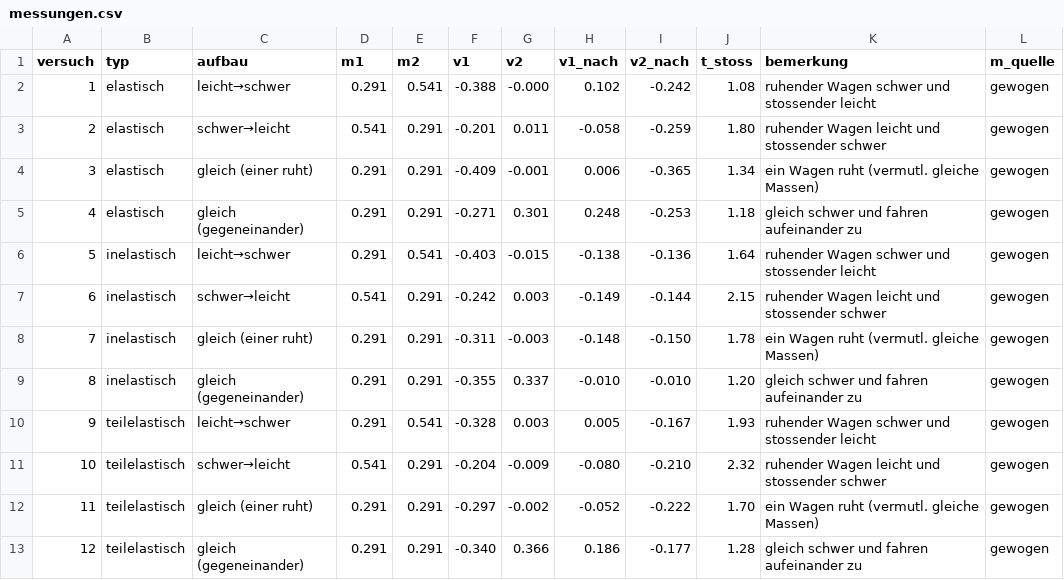
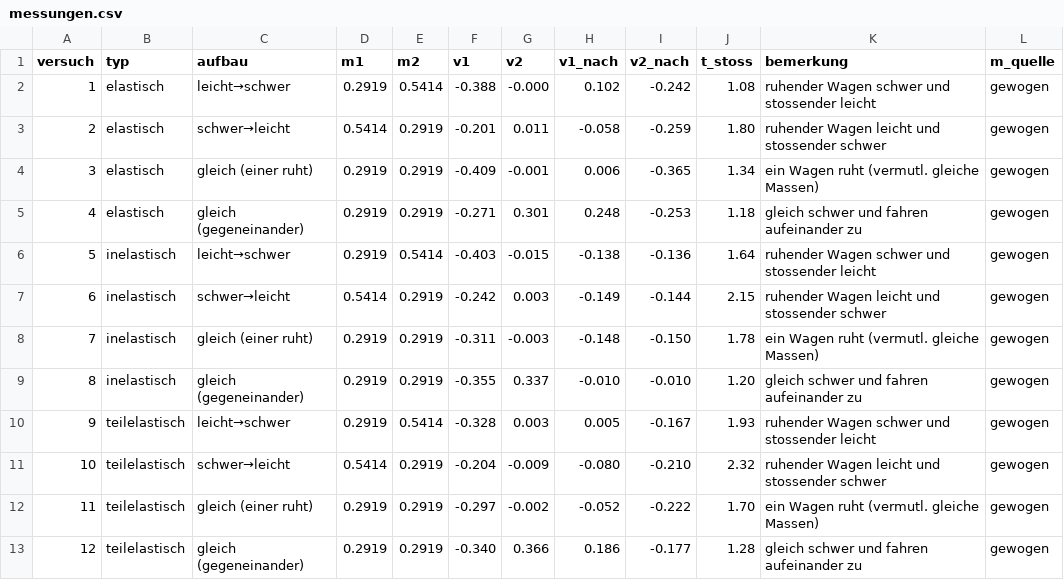
Before and after one commit to christiandavidfrey/physik-stoesse, a CSV file: data/messungen.csv, drawn as a sheet.

```diff
--- a/data/messungen.csv
+++ b/data/messungen.csv
@@ -1,13 +1,13 @@
 versuch,typ,aufbau,m1,m2,v1,v2,v1_nach,v2_nach,t_stoss,bemerkung,m_quelle
-1,elastisch,leicht→schwer,0.291,0.541,-0.388,-0.000,0.102,-0.242,1.08,ruhender Wagen schwer und stossender leicht,gewogen
-2,elastisch,schwer→leicht,0.541,0.291,-0.201,0.011,-0.058,-0.259,1.80,ruhender Wagen leicht und stossender schwer,gewogen
-3,elastisch,gleich (einer ruht),0.291,0.291,-0.409,-0.001,0.006,-0.365,1.34,ein Wagen ruht (vermutl. gleiche Massen),gewogen
-4,elastisch,gleich (gegeneinander),0.291,0.291,-0.271,0.301,0.248,-0.253,1.18,gleich schwer und fahren aufeinander zu,gewogen
-5,inelastisch,leicht→schwer,0.291,0.541,-0.403,-0.015,-0.138,-0.136,1.64,ruhender Wagen schwer und stossender leicht,gewogen
-6,inelastisch,schwer→leicht,0.541,0.291,-0.242,0.003,-0.149,-0.144,2.15,ruhender Wagen leicht und stossender schwer,gewogen
-7,inelastisch,gleich (einer ruht),0.291,0.291,-0.311,-0.003,-0.148,-0.150,1.78,ein Wagen ruht (vermutl. gleiche Massen),gewogen
-8,inelastisch,gleich (gegeneinander),0.291,0.291,-0.355,0.337,-0.010,-0.010,1.20,gleich schwer und fahren aufeinander zu,gewogen
-9,teilelastisch,leicht→schwer,0.291,0.541,-0.328,0.003,0.005,-0.167,1.93,ruhender Wagen schwer und stossender leicht,gewogen
-10,teilelastisch,schwer→leicht,0.541,0.291,-0.204,-0.009,-0.080,-0.210,2.32,ruhender Wagen leicht und stossender schwer,gewogen
-11,teilelastisch,gleich (einer ruht),0.291,0.291,-0.297,-0.002,-0.052,-0.222,1.70,ein Wagen ruht (vermutl. gleiche Massen),gewogen
-12,teilelastisch,gleich (gegeneinander),0.291,0.291,-0.340,0.366,0.186,-0.177,1.28,gleich schwer und fahren aufeinander zu,gewogen
+1,elastisch,leicht→schwer,0.2919,0.5414,-0.388,-0.000,0.102,-0.242,1.08,ruhender Wagen schwer und stossender leicht,gewogen
+2,elastisch,schwer→leicht,0.5414,0.2919,-0.201,0.011,-0.058,-0.259,1.80,ruhender Wagen leicht und stossender schwer,gewogen
+3,elastisch,gleich (einer ruht),0.2919,0.2919,-0.409,-0.001,0.006,-0.365,1.34,ein Wagen ruht (vermutl. gleiche Massen),gewogen
+4,elastisch,gleich (gegeneinander),0.2919,0.2919,-0.271,0.301,0.248,-0.253,1.18,gleich schwer und fahren aufeinander zu,gewogen
+5,inelastisch,leicht→schwer,0.2919,0.5414,-0.403,-0.015,-0.138,-0.136,1.64,ruhender Wagen schwer und stossender leicht,gewogen
+6,inelastisch,schwer→leicht,0.5414,0.2919,-0.242,0.003,-0.149,-0.144,2.15,ruhender Wagen leicht und stossender schwer,gewogen
+7,inelastisch,gleich (einer ruht),0.2919,0.2919,-0.311,-0.003,-0.148,-0.150,1.78,ein Wagen ruht (vermutl. gleiche Massen),gewogen
+8,inelastisch,gleich (gegeneinander),0.2919,0.2919,-0.355,0.337,-0.010,-0.010,1.20,gleich schwer und fahren aufeinander zu,gewogen
+9,teilelastisch,leicht→schwer,0.2919,0.5414,-0.328,0.003,0.005,-0.167,1.93,ruhender Wagen schwer und stossender leicht,gewogen
+10,teilelastisch,schwer→leicht,0.5414,0.2919,-0.204,-0.009,-0.080,-0.210,2.32,ruhender Wagen leicht und stossender schwer,gewogen
+11,teilelastisch,gleich (einer ruht),0.2919,0.2919,-0.297,-0.002,-0.052,-0.222,1.70,ein Wagen ruht (vermutl. gleiche Massen),gewogen
+12,teilelastisch,gleich (gegeneinander),0.2919,0.2919,-0.340,0.366,0.186,-0.177,1.28,gleich schwer und fahren aufeinander zu,gewogen
```
Also changed, not shown: 7 other files.
